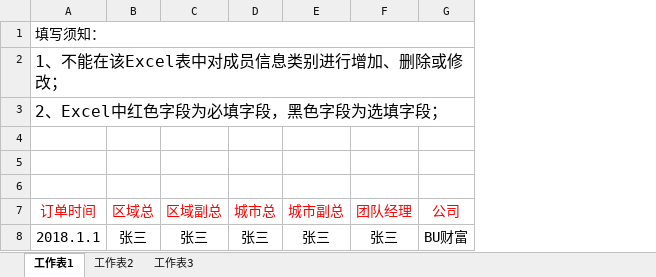
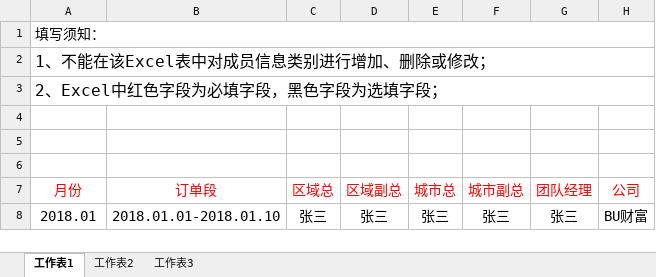
Before and after one commit to Ada-gao/pig_ui, an Excel workbook: static/excel/佣金列表模版.xlsx, sheet 工作表1, drawn as a sheet; only a part is shown; values as stored, in another font and other column widths than the file's, no borders; the diff names each change by its address in the sheet, - before the commit and + after, or states it on an @@ line.

```diff
--- a/static/excel/佣金列表模版.xlsx (sheet 工作表1)
+++ b/static/excel/佣金列表模版.xlsx (sheet 工作表1)
+column B (订单段), row 8: 2018.01.01-2018.01.10
-A7: 订单时间
+A7: 月份
-A8 (月份): 2018.1.1
+A8 (月份): 2018.01
```
Also changed, not shown: 2 other files.
